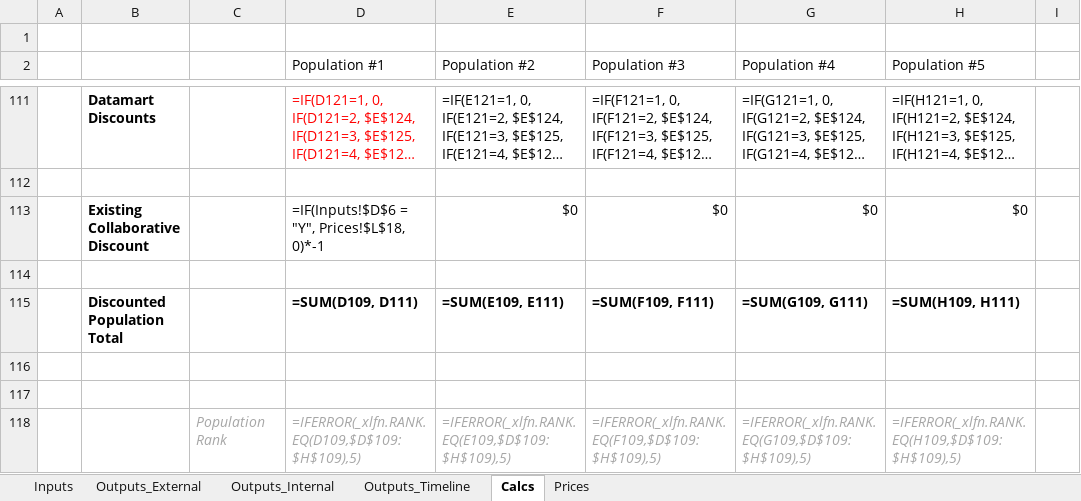
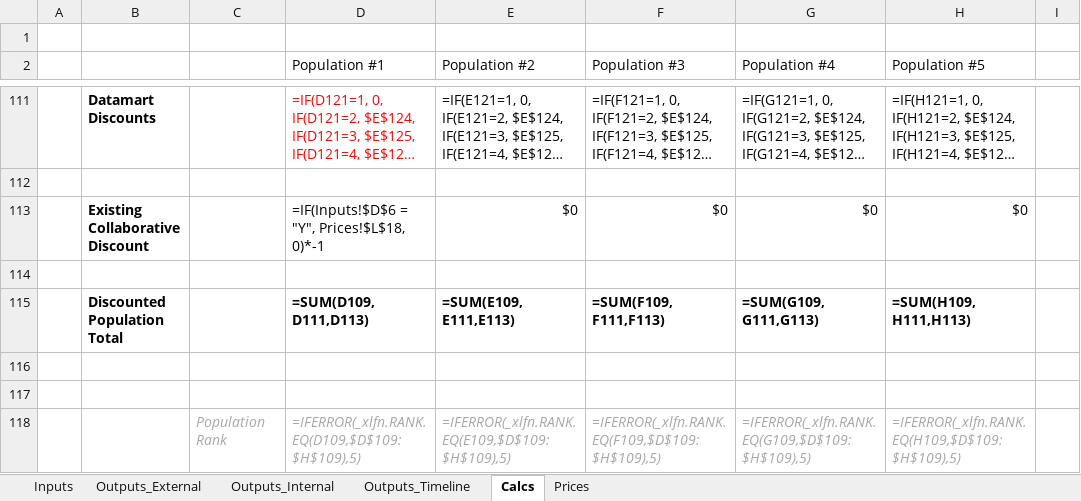
Before and after one commit to Milliman-PRM/client-and-project-documentation, an Excel workbook: 0273NYP - New York Premier/Premier_Pricing_Model.xlsx, sheet Calcs, drawn as a sheet; only a part is shown, gaps mark what is left out; long unchanged cells end in …; values as stored, in another font and other column widths than the file's, no borders; formulas are shown in place of their values; the diff names each change by its address in the sheet, - before the commit and + after, or states it on an @@ line.

Commit message:
Fix total formula on Calcs.
Do this so it includes the existing collaborative discount.

```diff
--- a/0273NYP - New York Premier/Premier_Pricing_Model.xlsx (sheet Calcs)
+++ b/0273NYP - New York Premier/Premier_Pricing_Model.xlsx (sheet Calcs)
-D115 (Population #1): =SUM(D109, D111)
+D115 (Population #1): =SUM(D109, D111,D113)
-E115 (Population #2): =SUM(E109, E111)
+E115 (Population #2): =SUM(E109, E111,E113)
-F115 (Population #3): =SUM(F109, F111)
+F115 (Population #3): =SUM(F109, F111,F113)
-G115 (Population #4): =SUM(G109, G111)
+G115 (Population #4): =SUM(G109, G111,G113)
-H115 (Population #5): =SUM(H109, H111)
+H115 (Population #5): =SUM(H109, H111,H113)
```
